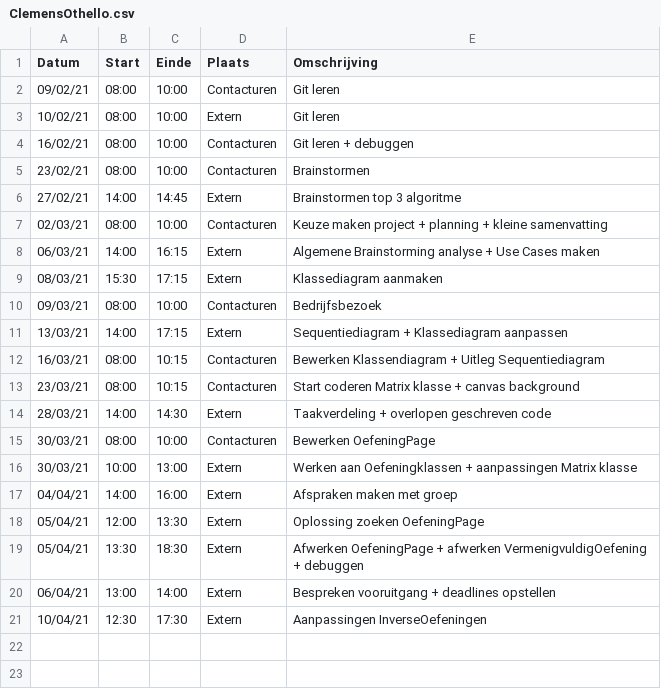
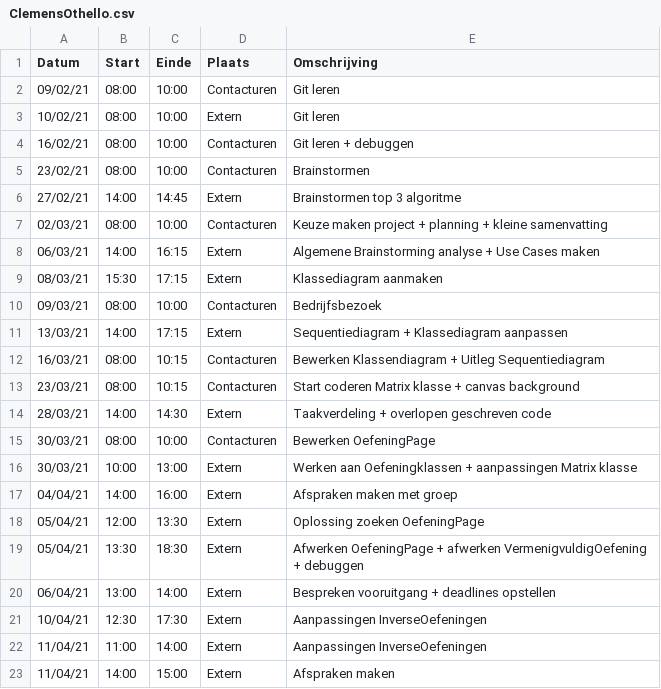
Before and after one commit to rtalwar2/WELCOME-TO-THE-MATRIX, a CSV file: logboeken/ClemensOthello.csv, drawn as a sheet.

Commit message:
Update ClemensOthello.csv

```diff
--- a/logboeken/ClemensOthello.csv
+++ b/logboeken/ClemensOthello.csv
@@ -21 +21,3 @@ Datum,Start,Einde,Plaats,Omschrijving
 10/04/21,12:30,17:30,Extern,Aanpassingen InverseOefeningen
+11/04/21,11:00,14:00,Extern,Aanpassingen InverseOefeningen
+11/04/21,14:00,15:00,Extern,Afspraken maken
```
